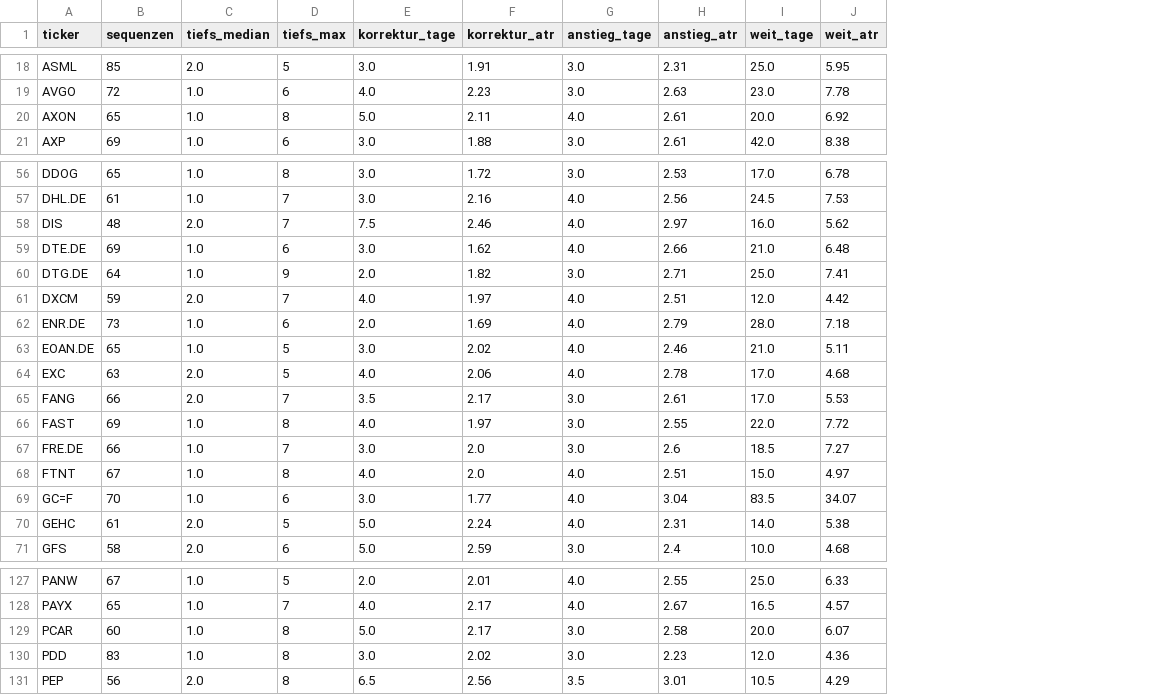
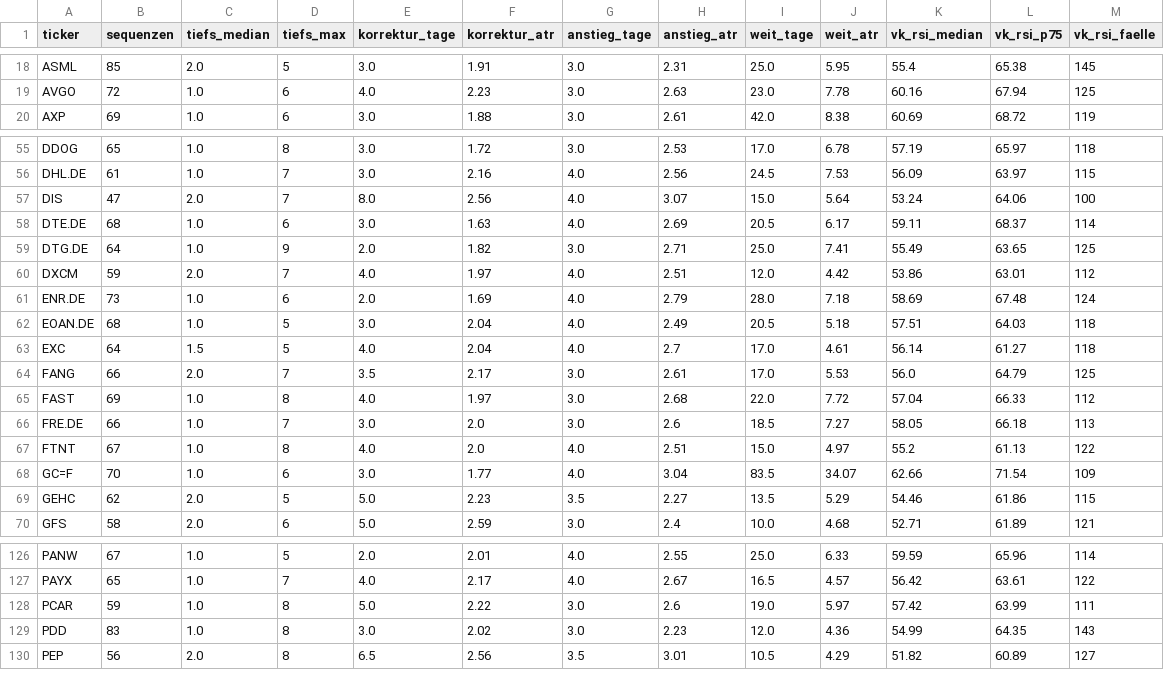
Before and after one commit to hahnpeterph-pixel/boersen-screening, a CSV file: docs/phasen.csv, drawn as a sheet; only a part is shown, gaps mark what is left out; removed rows and columns are numbered as before the commit, all else as after; the diff covers the shown part only; the diff names each change by its address in the sheet, - before the commit and + after, or states it on an @@ line.

```diff
--- a/docs/phasen.csv
+++ b/docs/phasen.csv
+column K (vk_rsi_median), rows 18-20: 55.4 | 60.16 | 60.69; rows 55-70: 57.19 | 56.09 | 53.24 | 59.11 | 55.49 | 53.86 | 58.69 | 57.51 | 56.14 | 56.0 | 57.04 | 58.05 | 55.2 | 62.66 | 54.46 | 52.71; rows 126-130: 59.59 | 56.42 | 57.42 | 54.99 | 51.82
+column L (vk_rsi_p75), rows 18-20: 65.38 | 67.94 | 68.72; rows 55-70: 65.97 | 63.97 | 64.06 | 68.37 | 63.65 | 63.01 | 67.48 | 64.03 | 61.27 | 64.79 | 66.33 | 66.18 | 61.13 | 71.54 | 61.86 | 61.89; rows 126-130: 65.96 | 63.61 | 63.99 | 64.35 | 60.89
+column M (vk_rsi_faelle), rows 18-20: 145 | 125 | 119; rows 55-70: 118 | 115 | 100 | 114 | 125 | 112 | 124 | 118 | 118 | 125 | 112 | 113 | 122 | 109 | 115 | 121; rows 126-130: 114 | 122 | 111 | 143 | 127
-row 20: AXON | 65 | 1.0 | 8 | 5.0 | 2.11 | 4.0 | 2.61 | 20.0 | 6.92
-B57 (sequenzen): 48
+B57 (sequenzen): 47
-E57 (korrektur_tage): 7.5
+E57 (korrektur_tage): 8.0
-F57 (korrektur_atr): 2.46
+F57 (korrektur_atr): 2.56
-H57 (anstieg_atr): 2.97
+H57 (anstieg_atr): 3.07
-I57 (weit_tage): 16.0
+I57 (weit_tage): 15.0
-J57 (weit_atr): 5.62
+J57 (weit_atr): 5.64
-B58 (sequenzen): 69
+B58 (sequenzen): 68
-F58 (korrektur_atr): 1.62
+F58 (korrektur_atr): 1.63
-H58 (anstieg_atr): 2.66
+H58 (anstieg_atr): 2.69
-I58 (weit_tage): 21.0
+I58 (weit_tage): 20.5
-J58 (weit_atr): 6.48
+J58 (weit_atr): 6.17
-B62 (sequenzen): 65
+B62 (sequenzen): 68
-F62 (korrektur_atr): 2.02
+F62 (korrektur_atr): 2.04
-H62 (anstieg_atr): 2.46
+H62 (anstieg_atr): 2.49
-I62 (weit_tage): 21.0
+I62 (weit_tage): 20.5
-J62 (weit_atr): 5.11
+J62 (weit_atr): 5.18
-B63 (sequenzen): 63
+B63 (sequenzen): 64
-C63 (tiefs_median): 2.0
+C63 (tiefs_median): 1.5
-F63 (korrektur_atr): 2.06
+F63 (korrektur_atr): 2.04
-H63 (anstieg_atr): 2.78
+H63 (anstieg_atr): 2.7
-J63 (weit_atr): 4.68
+J63 (weit_atr): 4.61
-H65 (anstieg_atr): 2.55
+H65 (anstieg_atr): 2.68
-B69 (sequenzen): 61
+B69 (sequenzen): 62
-F69 (korrektur_atr): 2.24
+F69 (korrektur_atr): 2.23
-G69 (anstieg_tage): 4.0
+G69 (anstieg_tage): 3.5
-H69 (anstieg_atr): 2.31
+H69 (anstieg_atr): 2.27
-I69 (weit_tage): 14.0
+I69 (weit_tage): 13.5
-J69 (weit_atr): 5.38
+J69 (weit_atr): 5.29
-B128 (sequenzen): 60
+B128 (sequenzen): 59
-F128 (korrektur_atr): 2.17
+F128 (korrektur_atr): 2.22
-H128 (anstieg_atr): 2.58
+H128 (anstieg_atr): 2.6
-I128 (weit_tage): 20.0
+I128 (weit_tage): 19.0
-J128 (weit_atr): 6.07
+J128 (weit_atr): 5.97
```
Also changed, not shown: 88 edited cells elsewhere in this file, 1 other file.
